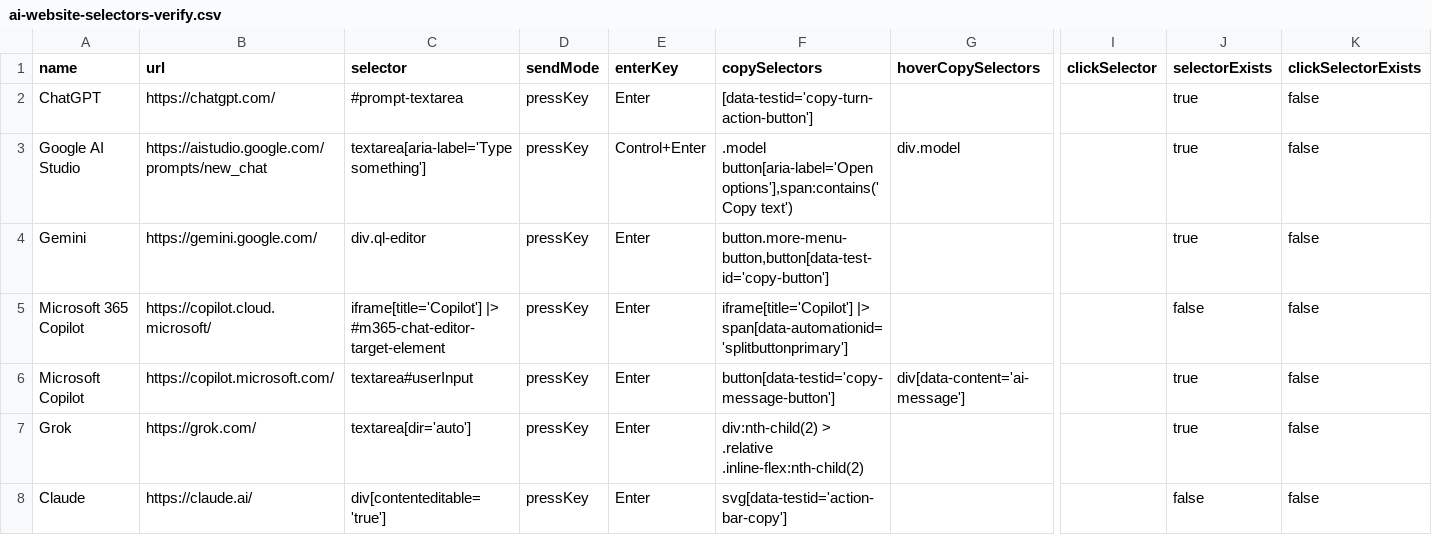
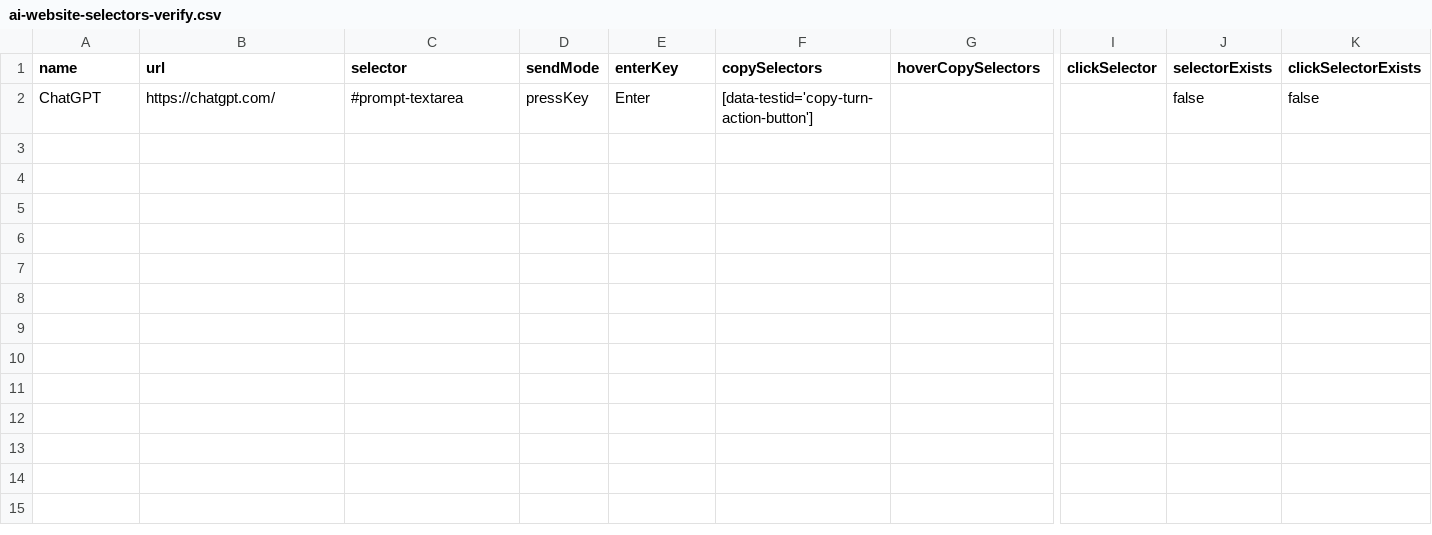
Before and after one commit to codecrafter97/ai-website-selectors, a CSV file: ai-website-selectors-verify.csv, drawn as a sheet; only a part is shown, gaps mark what is left out; rows hold the shown columns only; the diff covers the shown part only; the diff names each change by its address in the sheet, - before the commit and + after, or states it on an @@ line.

Commit message:
Update ai-website-selectors-verify.csv

```diff
--- a/ai-website-selectors-verify.csv
+++ b/ai-website-selectors-verify.csv
-J2 (selectorExists): true
+J2 (selectorExists): false
-row 3: Google AI Studio | https://aistudio.google.com/prompts/new_chat | textarea[aria-label='Type something'] | pressKey | Control+Enter | .model button[aria-label='Open options'],span:contains('Copy text') | div.model |  | true | false
-row 4: Gemini | https://gemini.google.com/ | div.ql-editor | pressKey | Enter | button.more-menu-button,button[data-test-id='copy-button'] |  |  | true | false
-row 5: Microsoft 365 Copilot | https://copilot.cloud.microsoft/ | iframe[title='Copilot'] |> #m365-chat-editor-target-element | pressKey | Enter | iframe[title='Copilot'] |> span[data-automationid='splitbuttonprimary'] |  |  | false | false
-row 6: Microsoft Copilot | https://copilot.microsoft.com/ | textarea#userInput | pressKey | Enter | button[data-testid='copy-message-button'] | div[data-content='ai-message'] |  | true | false
-row 7: Grok | https://grok.com/ | textarea[dir='auto'] | pressKey | Enter | div:nth-child(2) > .relative .inline-flex:nth-child(2) |  |  | true | false
-row 8: Claude | https://claude.ai/ | div[contenteditable='true'] | pressKey | Enter | svg[data-testid='action-bar-copy'] |  |  | false | false
```
Also changed, not shown: 19 removed rows elsewhere in this file.
